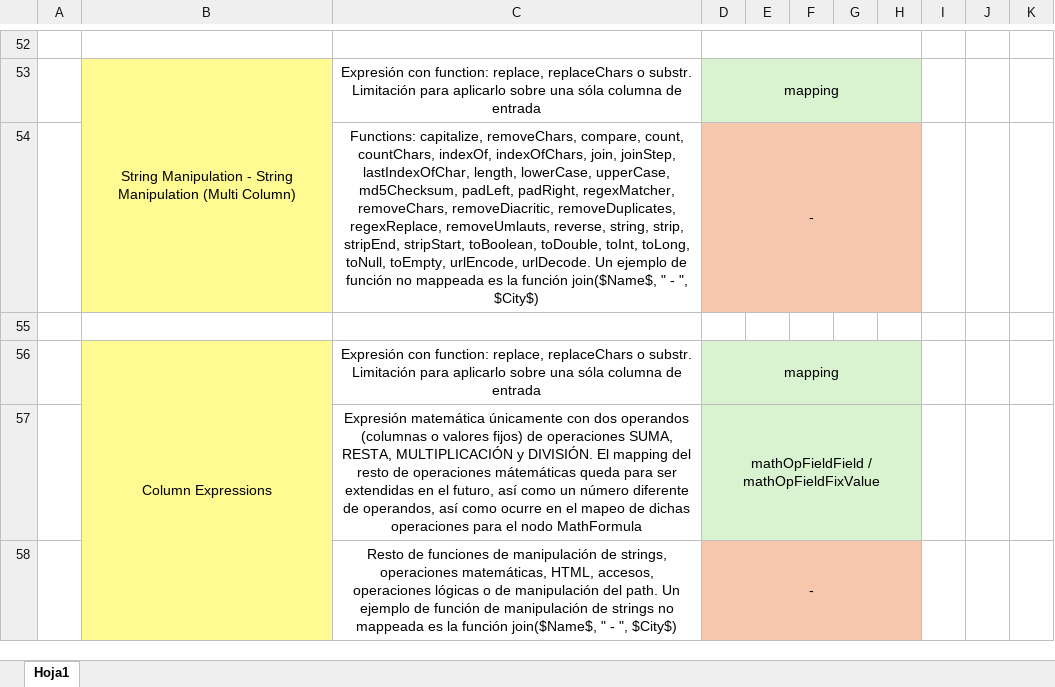
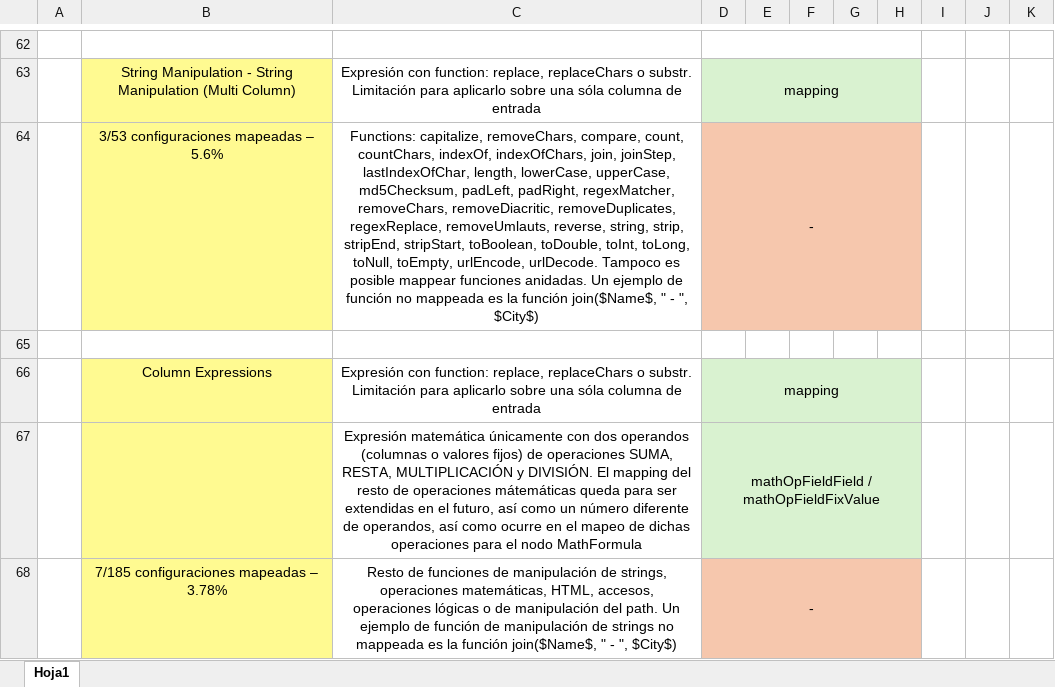
Before and after one commit to carlosbc24/knime2model_MD4DSP, an Excel workbook: KNIME_nodes_MD4DSP_mapping.xlsx, sheet Hoja1, drawn as a sheet; only a part is shown, gaps mark what is left out; values as stored, in another font and other column widths than the file's, no borders; removed rows and columns are numbered as before the commit, all else as after; the diff covers the shown part only; the diff names each change by its address in the sheet, - before the commit and + after, or states it on an @@ line.

```diff
--- a/KNIME_nodes_MD4DSP_mapping.xlsx (sheet Hoja1)
+++ b/KNIME_nodes_MD4DSP_mapping.xlsx (sheet Hoja1)
-B53:B54 merged
-B64: (empty)
+B64: 3/53 configuraciones mapeadas – 5.6%
-C64: …urlEncode, urlDecode. Un ejemplo…
+C64: …urlEncode, urlDecode. Tampoco es posible mappear funciones anidadas. Un ejemplo…
-B56:B58 merged
-B68: (empty)
+B68: 7/185 configuraciones mapeadas – 3.78%
```
Also changed, not shown: 21 added rows, 11 removed rows, 14 edited cells, cell formats and merged cells elsewhere in this sheet, 1 other file.
